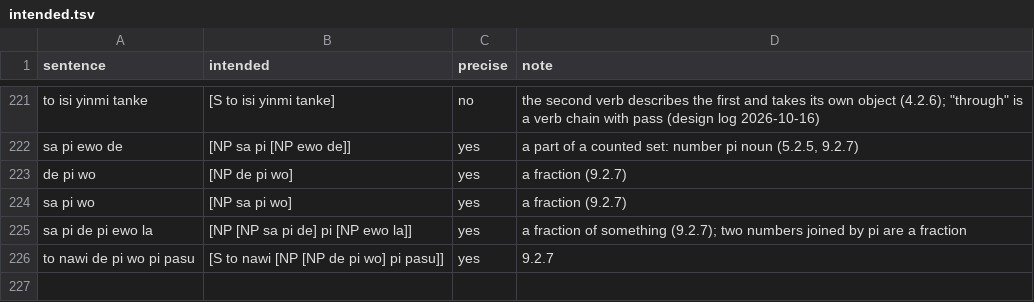
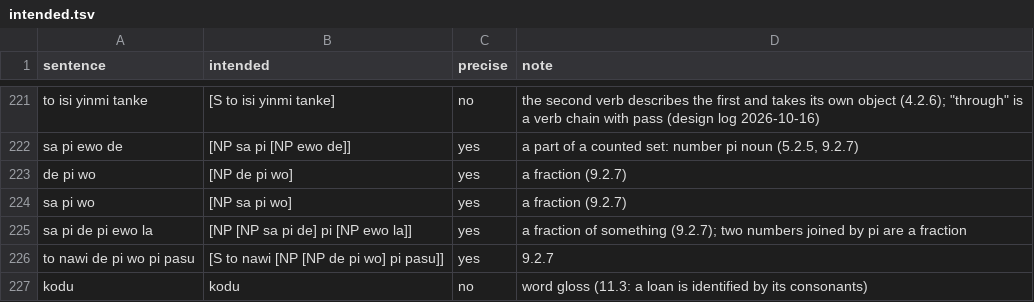
Before and after one commit to LilijoySkyseeker/apupiwe, a TSV file: grammar/intended.tsv, drawn as a sheet; only a part is shown, gaps mark what is left out.

Commit message:
Loans: consonants are the identity (11.3); loan-vowel check in accent.py with data/loans.tsv; six roots moved; drift watch list
Agent: claude-opus-5-5 8cac69cb-c524-4ce5-8a7b-e6365e5b5aef

```diff
--- a/grammar/intended.tsv
+++ b/grammar/intended.tsv
@@ -226 +226,2 @@ sa pi de pi ewo la	[NP [NP sa pi de] pi [NP ewo la]]	yes	a fraction of something
 to nawi de pi wo pi pasu	[S to nawi [NP [NP de pi wo] pi pasu]]	yes	9.2.7
+kodu	kodu	no	word gloss (11.3: a loan is identified by its consonants)
```
Also changed, not shown: data/lexicon.tsv, data/roles.tsv, 22 other files.
